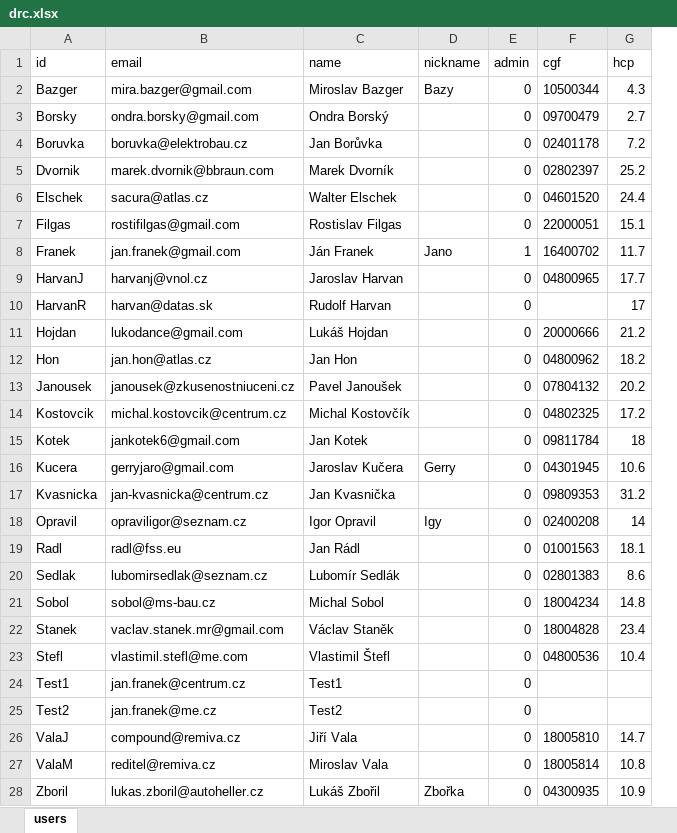
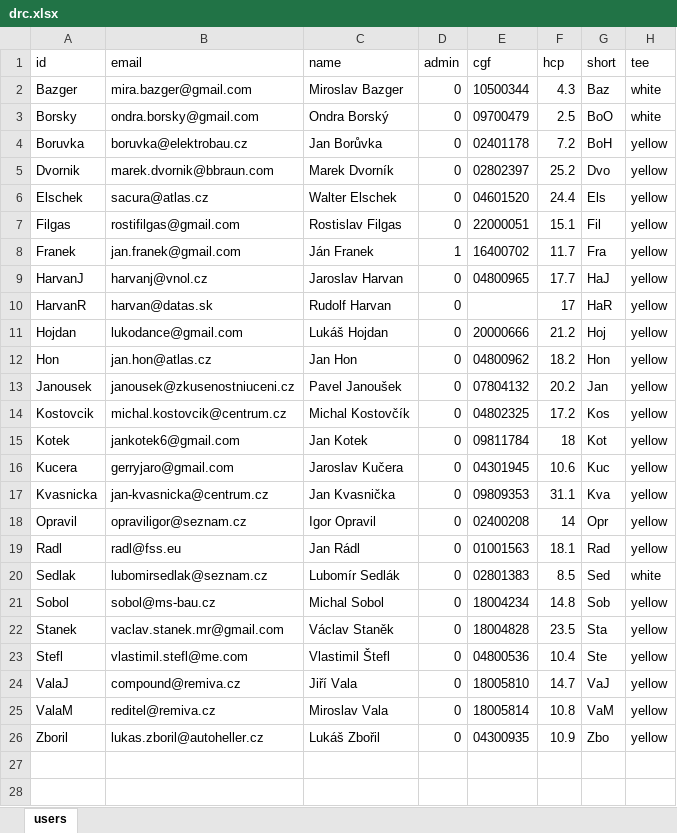
Before and after one commit to janofranek/drc-python, an Excel workbook: data/drc.xlsx, sheet users, drawn as a sheet; values as stored, in another font and other column widths than the file's, no borders; removed rows and columns are numbered as before the commit, all else as after; the diff names each change by its address in the sheet, - before the commit and + after, or states it on an @@ line.

Commit message:
change in users

```diff
--- a/data/drc.xlsx (sheet users)
+++ b/data/drc.xlsx (sheet users)
-column D (nickname), rows 2-18: Bazy |  |  |  |  |  | Jano |  |  |  |  |  |  |  | Gerry |  | Igy; row 28: Zbořka
+column G (short), rows 2-26: Baz | BoO | BoH | Dvo | Els | Fil | Fra | HaJ | HaR | Hoj | Hon | Jan | Kos | Kot | Kuc | Kva | Opr | Rad | Sed | Sob | Sta | Ste | VaJ | VaM | Zbo
+column H (tee), rows 2-26: white | white | yellow | yellow | yellow | yellow | yellow | yellow | yellow | yellow | yellow | yellow | yellow | yellow | yellow | yellow | yellow | yellow | white | yellow | yellow | yellow | yellow | yellow | yellow
-F3 (hcp): 2.7
+F3 (hcp): 2.5
-F17 (hcp): 31.2
+F17 (hcp): 31.1
-F20 (hcp): 8.6
+F20 (hcp): 8.5
-F22 (hcp): 23.4
+F22 (hcp): 23.5
-row 24: Test1 | jan.franek@centrum.cz | Test1 |  | 0
-row 25: Test2 | jan.franek@me.cz | Test2 |  | 0
```
Also changed, not shown: 2 other files.
